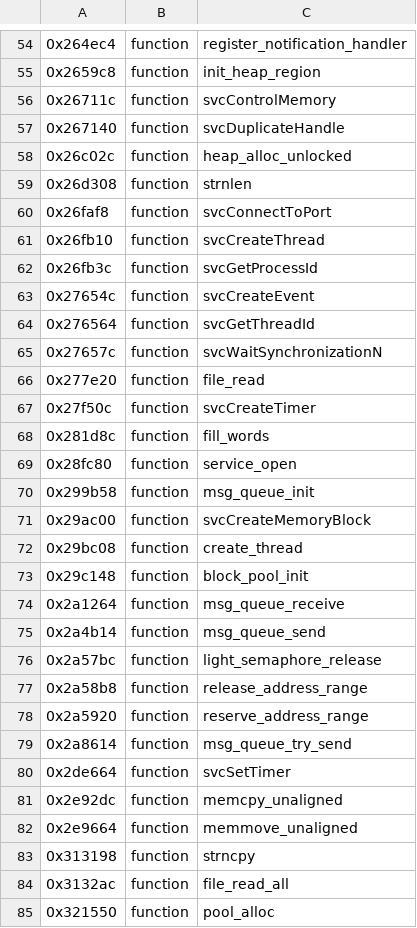
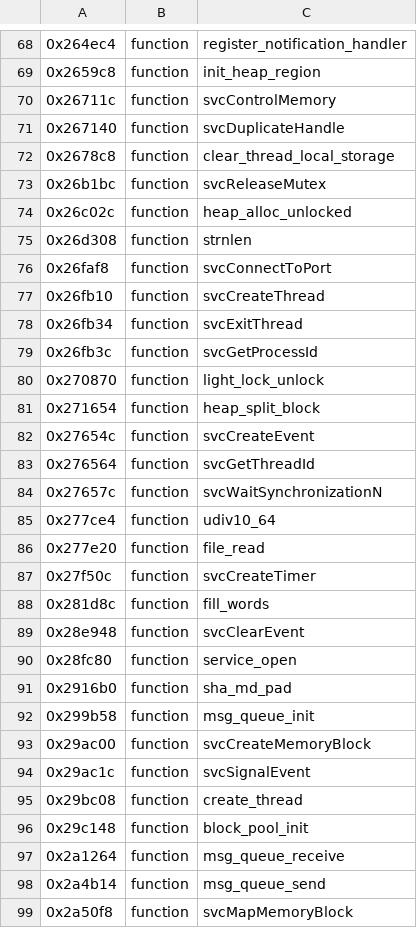
Before and after one commit to KiyoniX/Random_Projects_With_claude, a TSV file: decompil-3ds/fiches/skater.noms.tsv, drawn as a sheet; only a part is shown, gaps mark what is left out; the shorter side is filled out with more unchanged rows; the diff covers the shown part only; the diff names each change by its address in the sheet, - before the commit and + after, or states it on an @@ line.

```diff
--- a/decompil-3ds/fiches/skater.noms.tsv
+++ b/decompil-3ds/fiches/skater.noms.tsv
+row 72: 0x2678c8 | function | clear_thread_local_storage
+row 73: 0x26b1bc | function | svcReleaseMutex
+row 78: 0x26fb34 | function | svcExitThread
+row 80: 0x270870 | function | light_lock_unlock
+row 81: 0x271654 | function | heap_split_block
+row 85: 0x277ce4 | function | udiv10_64
+row 89: 0x28e948 | function | svcClearEvent
+row 91: 0x2916b0 | function | sha_md_pad
+row 94: 0x29ac1c | function | svcSignalEvent
+row 99: 0x2a50f8 | function | svcMapMemoryBlock
```
Also changed, not shown: 19 added rows elsewhere in this file, decompil-3ds/fiches/error-safe.noms.tsv, 2 other files.
